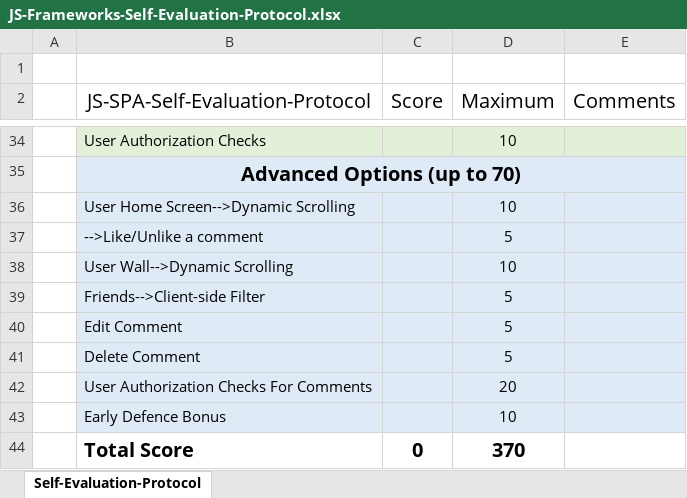
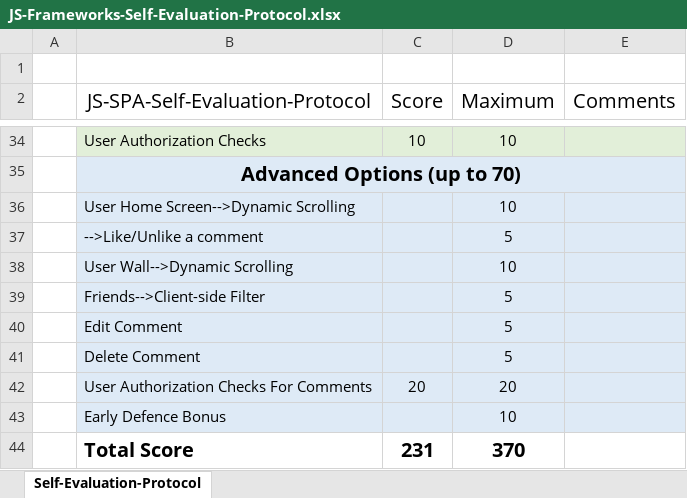
Before and after one commit to stefan-stefanooov/SocialNetworkProject, an Excel workbook: JS-Frameworks-Self-Evaluation-Protocol.xlsx, sheet Self-Evaluation-Protocol, drawn as a sheet; only a part is shown, gaps mark what is left out; values as stored, in another font and other column widths than the file's, no borders; the diff covers the shown part only; the diff names each change by its address in the sheet, - before the commit and + after, or states it on an @@ line.

```diff
--- a/JS-Frameworks-Self-Evaluation-Protocol.xlsx (sheet Self-Evaluation-Protocol)
+++ b/JS-Frameworks-Self-Evaluation-Protocol.xlsx (sheet Self-Evaluation-Protocol)
-C34 (Score): (empty)
+C34 (Score): 10
-C42 (Score): (empty)
+C42 (Score): 20
-C44 (Score): 0
+C44 (Score): 231
```
Also changed, not shown: 23 edited cells elsewhere in this sheet, 14 other files.
